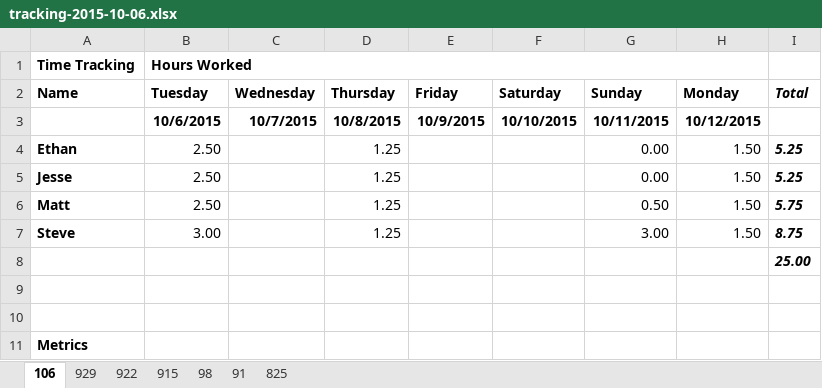
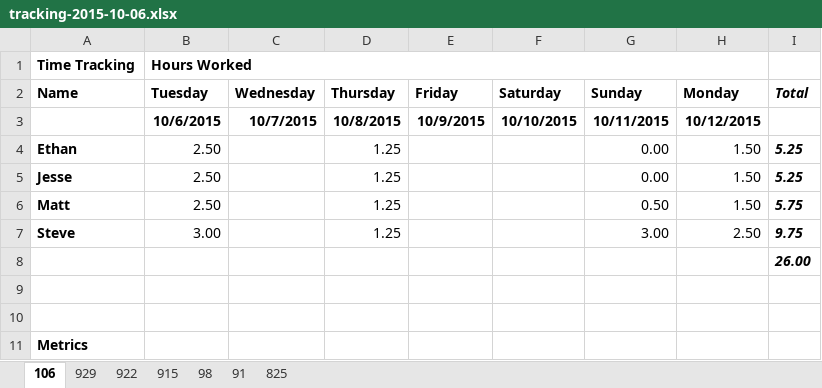
Before and after one commit to bikelomatic-complexity/bikelomatic-complexity.github.io, an Excel workbook: files/tracking/tracking-2015-10-06.xlsx, sheet 106, drawn as a sheet; values as stored, in another font and other column widths than the file's, no borders; charts and pictures not drawn; the diff names each change by its address in the sheet, - before the commit and + after, or states it on an @@ line.

Commit message:
Updated timesheet

```diff
--- a/files/tracking/tracking-2015-10-06.xlsx (sheet 106)
+++ b/files/tracking/tracking-2015-10-06.xlsx (sheet 106)
-H7 (Monday): 1.50
+H7 (Monday): 2.50
-I7 (Total): 8.75
+I7 (Total): 9.75
-I8 (Total): 25.00
+I8 (Total): 26.00
```
